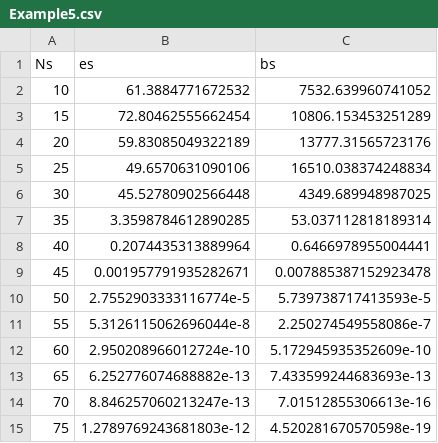
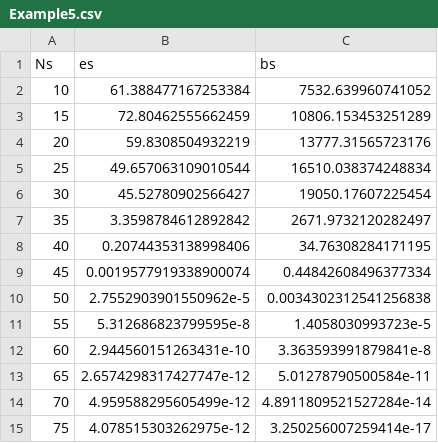
Before and after one commit to sjacobsson/ApproximatingMapsBetweenLinearSpaces.jl, a CSV file: examples/Example5.csv, drawn as a sheet.

```diff
--- a/examples/Example5.csv
+++ b/examples/Example5.csv
@@ -1,15 +1,15 @@
 Ns,es,bs
-10,61.3884771672532,7532.639960741052
-15,72.80462555662454,10806.153453251289
-20,59.83085049322189,13777.31565723176
-25,49.6570631090106,16510.038374248834
-30,45.52780902566448,4349.689948987025
-35,3.3598784612890285,53.037112818189314
-40,0.2074435313889964,0.6466978955004441
-45,0.001957791935282671,0.007885387152923478
-50,2.7552903333116774e-5,5.739738717413593e-5
-55,5.3126115062696044e-8,2.250274549558086e-7
-60,2.950208966012724e-10,5.172945935352609e-10
-65,6.252776074688882e-13,7.433599244683693e-13
-70,8.846257060213247e-13,7.01512855306613e-16
-75,1.2789769243681803e-12,4.520281670570598e-19
+10,61.388477167253384,7532.639960741052
+15,72.80462555662459,10806.153453251289
+20,59.8308504932219,13777.31565723176
+25,49.657063109010544,16510.038374248834
+30,45.52780902566427,19050.17607225454
+35,3.3598784612892842,2671.9732120282497
+40,0.20744353138998406,34.76308284171195
+45,0.0019577919338900074,0.44842608496377334
+50,2.7552903901550962e-5,0.0034302312541256838
+55,5.312686823799595e-8,1.4058030993723e-5
+60,2.944560151263431e-10,3.363593991879841e-8
+65,2.6574298317427747e-12,5.01278790500584e-11
+70,4.959588295605499e-12,4.8911809521527284e-14
+75,4.078515303262975e-12,3.250256007259414e-17
```
Also changed, not shown: examples/Example1.csv, examples/Example2.csv, 17 other files.
